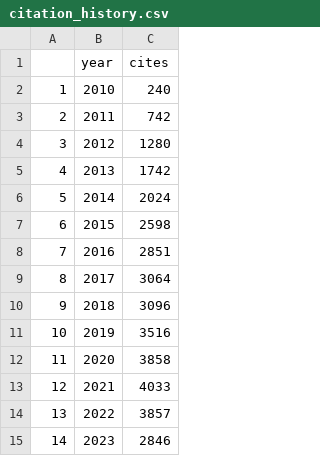
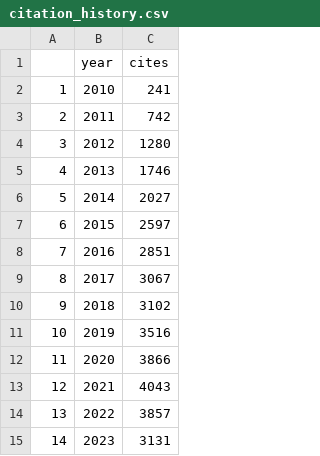
Before and after one commit to tapj/tapj.github.io, a CSV file: _data/citation_history.csv, drawn as a sheet.

Commit message:
export scholar data

```diff
--- a/_data/citation_history.csv
+++ b/_data/citation_history.csv
@@ -1,15 +1,15 @@
 "","year","cites"
-"1",2010,240
+"1",2010,241
 "2",2011,742
 "3",2012,1280
-"4",2013,1742
-"5",2014,2024
-"6",2015,2598
+"4",2013,1746
+"5",2014,2027
+"6",2015,2597
 "7",2016,2851
-"8",2017,3064
-"9",2018,3096
+"8",2017,3067
+"9",2018,3102
 "10",2019,3516
-"11",2020,3858
-"12",2021,4033
+"11",2020,3866
+"12",2021,4043
 "13",2022,3857
-"14",2023,2846
+"14",2023,3131
```
Also changed, not shown: _data/publications_google_scholar.csv, 1 other file.
